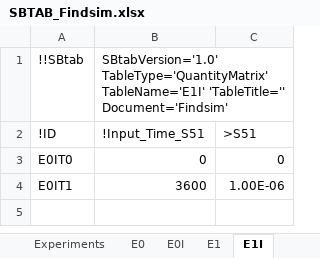
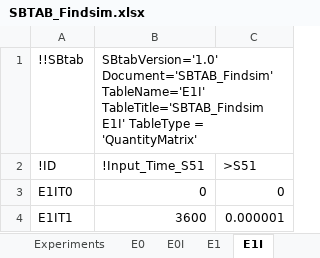
Before and after one commit to jpgsantos/Subcellular_workflow, an Excel workbook: Matlab/Model/Model_Findsim/SBTAB_Findsim.xlsx, sheet E1I, drawn as a sheet; values as stored, in another font and other column widths than the file's, no borders; removed rows and columns are numbered as before the commit, all else as after; the diff names each change by its address in the sheet, - before the commit and + after, or states it on an @@ line.

Commit message:
SBtab Cleaning
Harmonize SBtab Headers
Fix IDs in all sheets
Small fixes for the Findsim model
Harmonize all true and falses, they are now all an excel formula

```diff
--- a/Matlab/Model/Model_Findsim/SBTAB_Findsim.xlsx (sheet E1I)
+++ b/Matlab/Model/Model_Findsim/SBTAB_Findsim.xlsx (sheet E1I)
-B1: SBtabVersion='1.0' TableType='QuantityMatrix' TableName='E1I' 'TableTitle='' Document='Findsim'
+B1: SBtabVersion='1.0' Document='SBTAB_Findsim' TableName='E1I' TableTitle='SBTAB_Findsim E1I' TableType = 'QuantityMatrix'
-A3: E0IT0
+A3: E1IT0
-row 4: E0IT1 | 3600 | 1.00E-06
+row 4: E1IT1 | 3600 | 0.000001
```
Also changed, not shown: sheet Compound, sheet Parameter, sheet Reaction, sheet E1, sheet Experiments, sheet Output, 3 more sheets, Matlab/Model/Model_Akt/SBTAB_akt_Original_Paper.xlsx, 47 other files.
